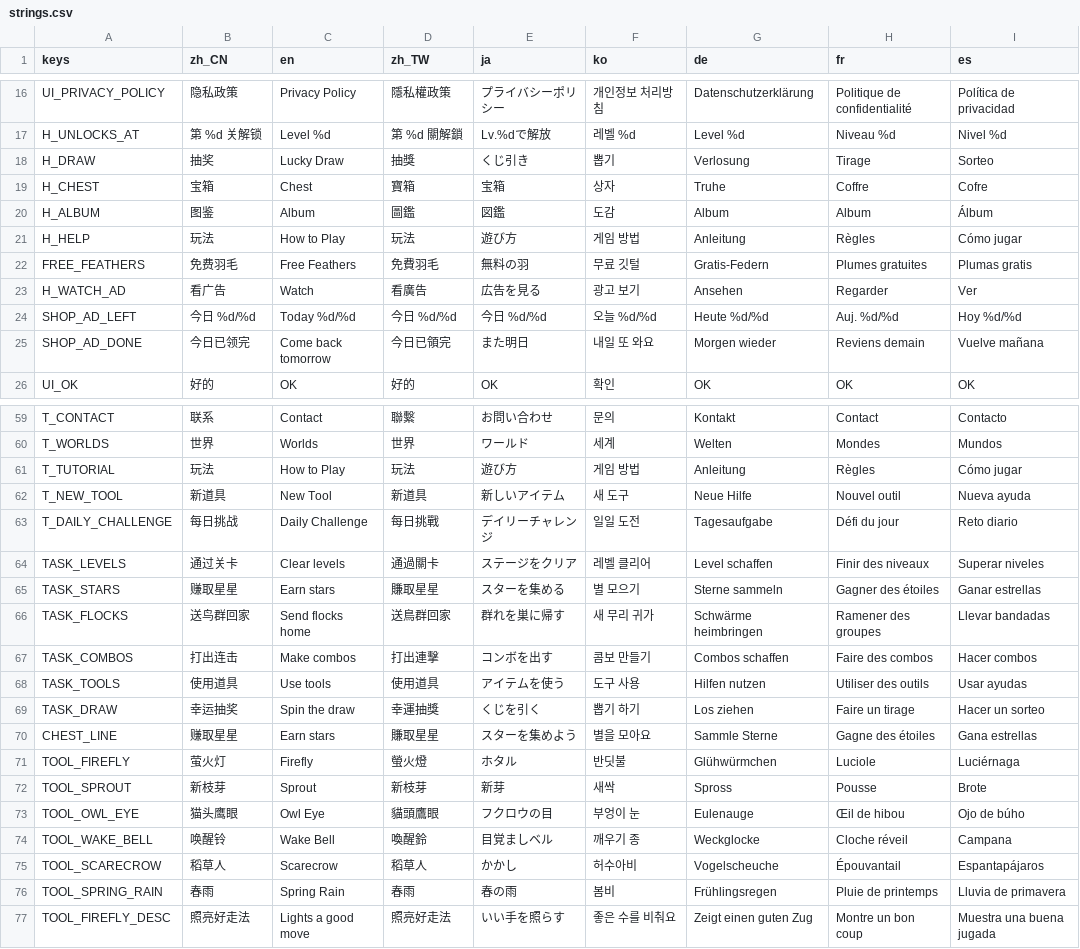
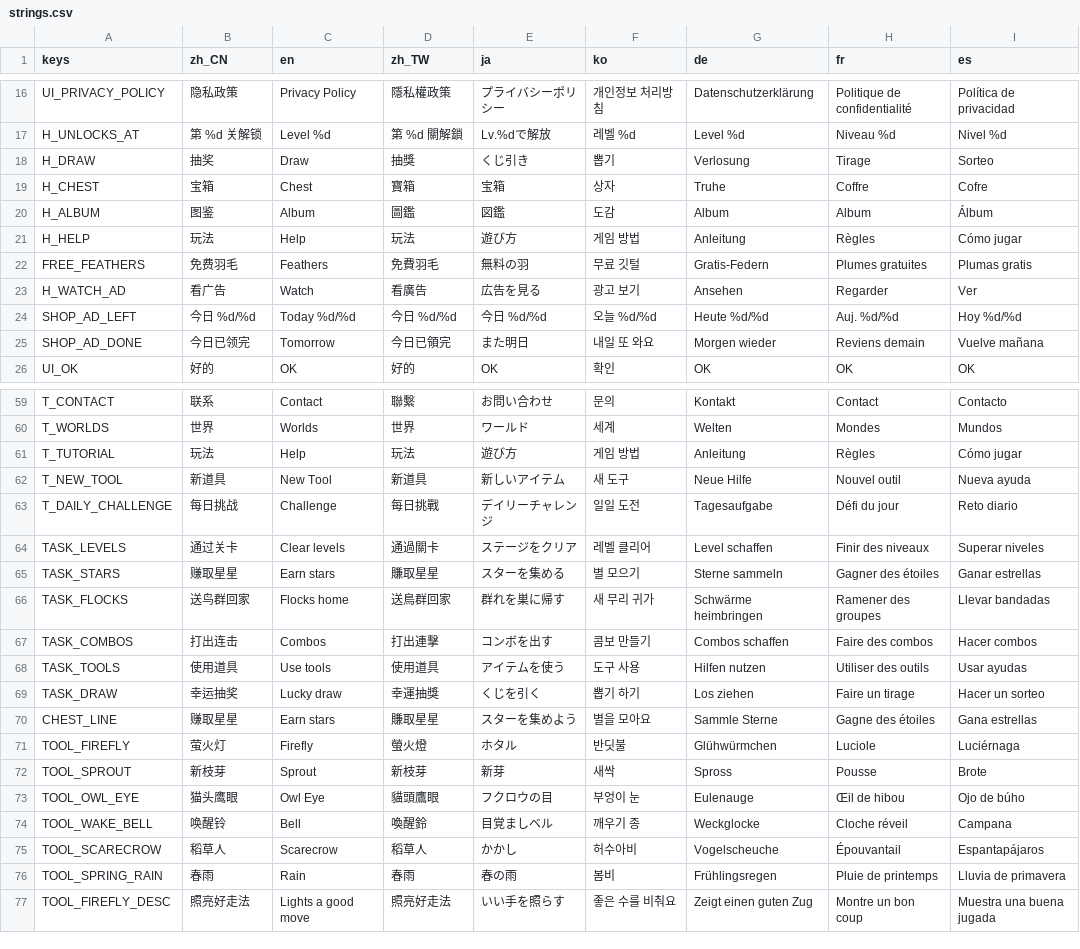
Before and after one commit to crazyniu/game, a CSV file: i18n/strings.csv, drawn as a sheet; only a part is shown, gaps mark what is left out; the diff covers the shown part only; the diff names each change by its address in the sheet, - before the commit and + after, or states it on an @@ line.

```diff
--- a/i18n/strings.csv
+++ b/i18n/strings.csv
-C18 (en): Lucky Draw
+C18 (en): Draw
-C21 (en): How to Play
+C21 (en): Help
-C22 (en): Free Feathers
+C22 (en): Feathers
-C25 (en): Come back tomorrow
+C25 (en): Tomorrow
-C61 (en): How to Play
+C61 (en): Help
-C63 (en): Daily Challenge
+C63 (en): Challenge
-C66 (en): Send flocks home
+C66 (en): Flocks home
-C67 (en): Make combos
+C67 (en): Combos
-C69 (en): Spin the draw
+C69 (en): Lucky draw
-C74 (en): Wake Bell
+C74 (en): Bell
-C76 (en): Spring Rain
+C76 (en): Rain
```
Also changed, not shown: 9 added rows and 12 edited cells elsewhere in this file, 30 other files.
